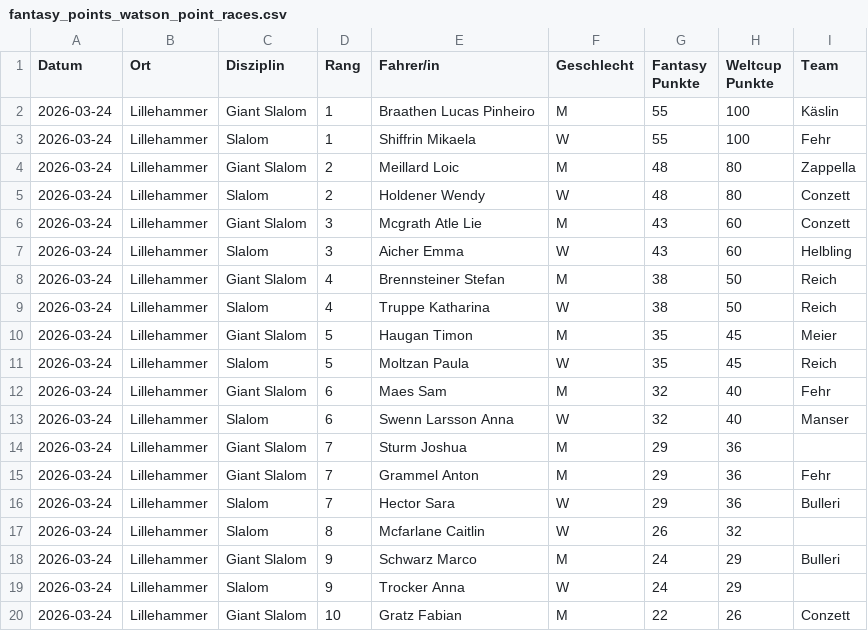
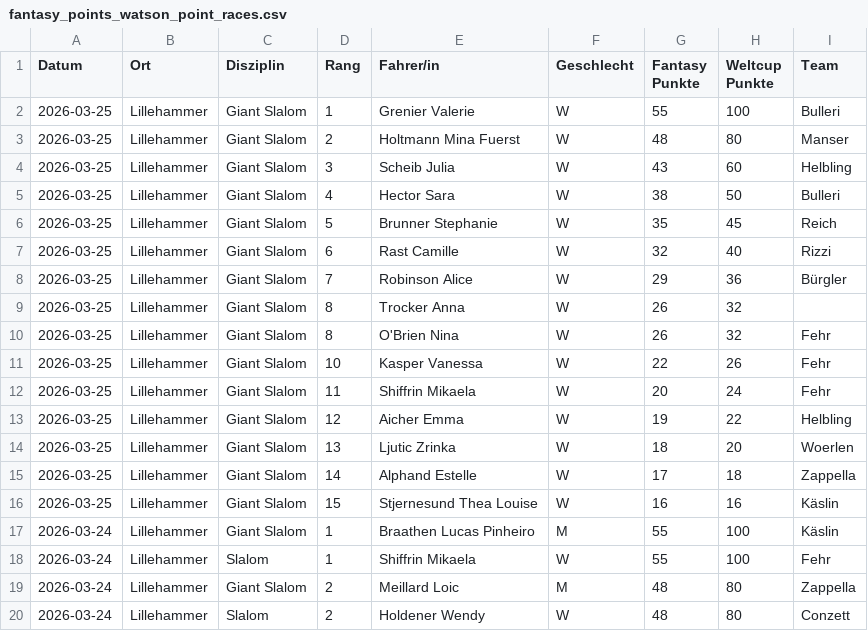
Before and after one commit to leasennch/skifantasy-results, a CSV file: watson/fantasy_points_watson_point_races.csv, drawn as a sheet; only a part is shown; the shorter side is filled out with more unchanged rows.

```diff
--- a/watson/fantasy_points_watson_point_races.csv
+++ b/watson/fantasy_points_watson_point_races.csv
@@ -1,2 +1,17 @@
 Datum,Ort,Disziplin,Rang,Fahrer/in,Geschlecht,Fantasy Punkte,Weltcup Punkte,Team
+2026-03-25,Lillehammer,Giant Slalom,1,Grenier Valerie,W,55,100,Bulleri
+2026-03-25,Lillehammer,Giant Slalom,2,Holtmann Mina Fuerst,W,48,80,Manser
+2026-03-25,Lillehammer,Giant Slalom,3,Scheib Julia,W,43,60,Helbling
+2026-03-25,Lillehammer,Giant Slalom,4,Hector Sara,W,38,50,Bulleri
+2026-03-25,Lillehammer,Giant Slalom,5,Brunner Stephanie,W,35,45,Reich
+2026-03-25,Lillehammer,Giant Slalom,6,Rast Camille,W,32,40,Rizzi
+2026-03-25,Lillehammer,Giant Slalom,7,Robinson Alice,W,29,36,Bürgler
+2026-03-25,Lillehammer,Giant Slalom,8,Trocker Anna,W,26,32,
+2026-03-25,Lillehammer,Giant Slalom,8,O'Brien Nina,W,26,32,Fehr
+2026-03-25,Lillehammer,Giant Slalom,10,Kasper Vanessa,W,22,26,Fehr
+2026-03-25,Lillehammer,Giant Slalom,11,Shiffrin Mikaela,W,20,24,Fehr
+2026-03-25,Lillehammer,Giant Slalom,12,Aicher Emma,W,19,22,Helbling
+2026-03-25,Lillehammer,Giant Slalom,13,Ljutic Zrinka,W,18,20,Woerlen
+2026-03-25,Lillehammer,Giant Slalom,14,Alphand Estelle,W,17,18,Zappella
+2026-03-25,Lillehammer,Giant Slalom,15,Stjernesund Thea Louise,W,16,16,Käslin
 2026-03-24,Lillehammer,Giant Slalom,1,Braathen Lucas Pinheiro,M,55,100,Käslin
```
Also changed, not shown: unteresAaretal/fantasy_points_Unteres Aaretal_point_races.csv, watson/fantasy_points_watson_current_standings.csv, 15 other files.
